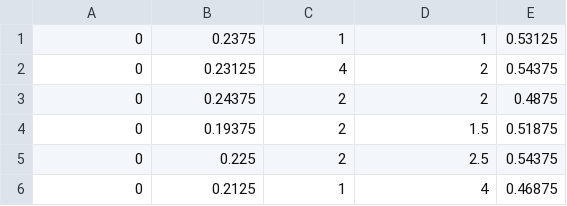
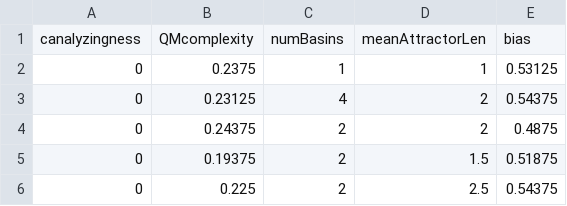
Before and after one commit to ABRG-Models/AttractorScaffolding, a CSV file: data/complexity_fit.csv, drawn as a sheet; only a part is shown; the shorter side is filled out with more unchanged rows; the diff names each change by its address in the sheet, - before the commit and + after, or states it on an @@ line.

```diff
--- a/data/complexity_fit.csv
+++ b/data/complexity_fit.csv
+row 1: canalyzingness | QMcomplexity | numBasins | meanAttractorLen | bias
```
Also changed, not shown: data/complexity_random.csv, 2 other files.
